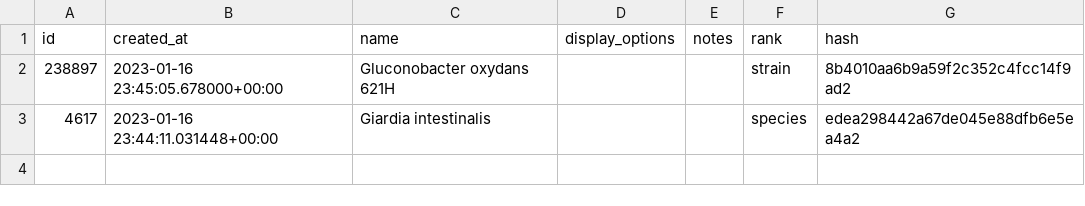
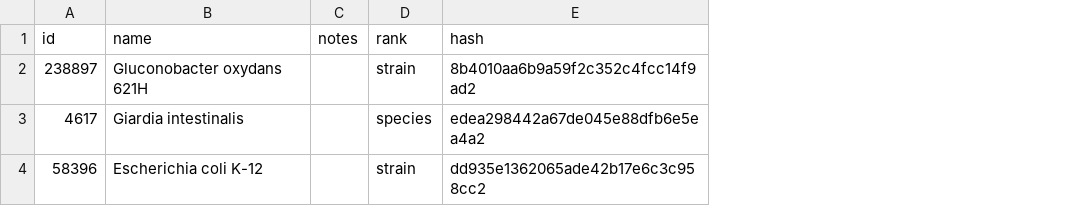
Before and after one commit to zakandrewking/brainshare, a TSV file: seed_data/species.tsv, drawn as a sheet; removed rows and columns are numbered as before the commit, all else as after; the diff names each change by its address in the sheet, - before the commit and + after, or states it on an @@ line.

```diff
--- a/seed_data/species.tsv
+++ b/seed_data/species.tsv
-column B (created_at), rows 2-3: 2023-01-16 23:45:05.678000+00:00 | 2023-01-16 23:44:11.031448+00:00
-column D (display_options), empty
+row 4: 58396 | Escherichia coli K-12 |  | strain | dd935e1362065ade42b17e6c3c958cc2
```
Also changed, not shown: seed_data/chemical.tsv, seed_data/protein.tsv, 14 other files.
